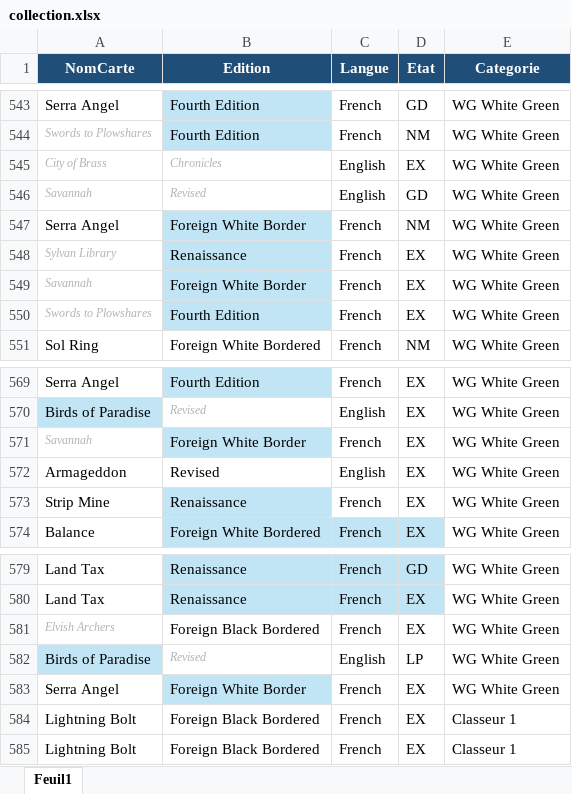
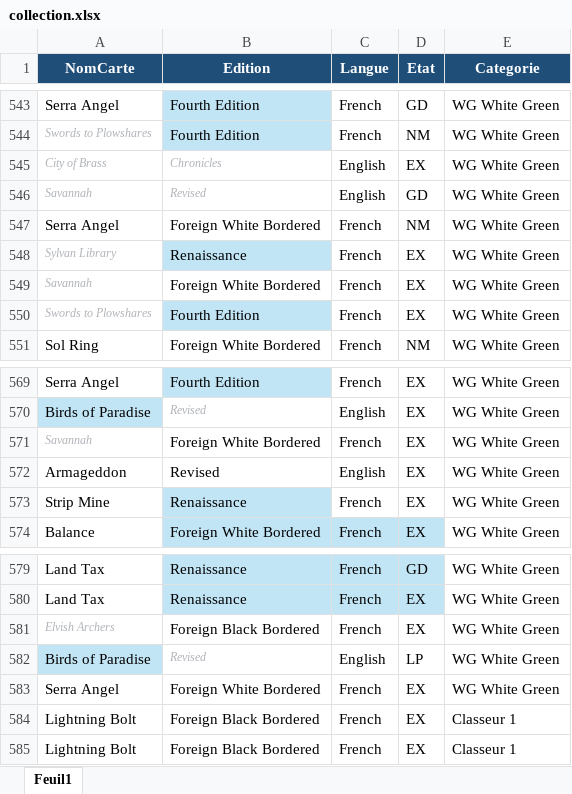
Before and after one commit to sokomano-ship-it/mtg-portfolio, an Excel workbook: uploads/collection.xlsx, sheet Feuil1, drawn as a sheet; only a part is shown, gaps mark what is left out; values as stored, in another font and other column widths than the file's, no borders; table styles not drawn; the diff names each change by its address in the sheet, - before the commit and + after, or states it on an @@ line.

Commit message:
Fix Foreign White Bordered edition name

```diff
--- a/uploads/collection.xlsx (sheet Feuil1)
+++ b/uploads/collection.xlsx (sheet Feuil1)
-B547 (Edition): Foreign White Border
+B547 (Edition): Foreign White Bordered
-B547 fill: #C1E5F5
+B547 fill: none
-B549 (Edition): Foreign White Border
+B549 (Edition): Foreign White Bordered
-B549 fill: #C1E5F5
+B549 fill: none
-B571 (Edition): Foreign White Border
+B571 (Edition): Foreign White Bordered
-B571 fill: #C1E5F5
+B571 fill: none
-B583 (Edition): Foreign White Border
+B583 (Edition): Foreign White Bordered
-B583 fill: #C1E5F5
+B583 fill: none
```
